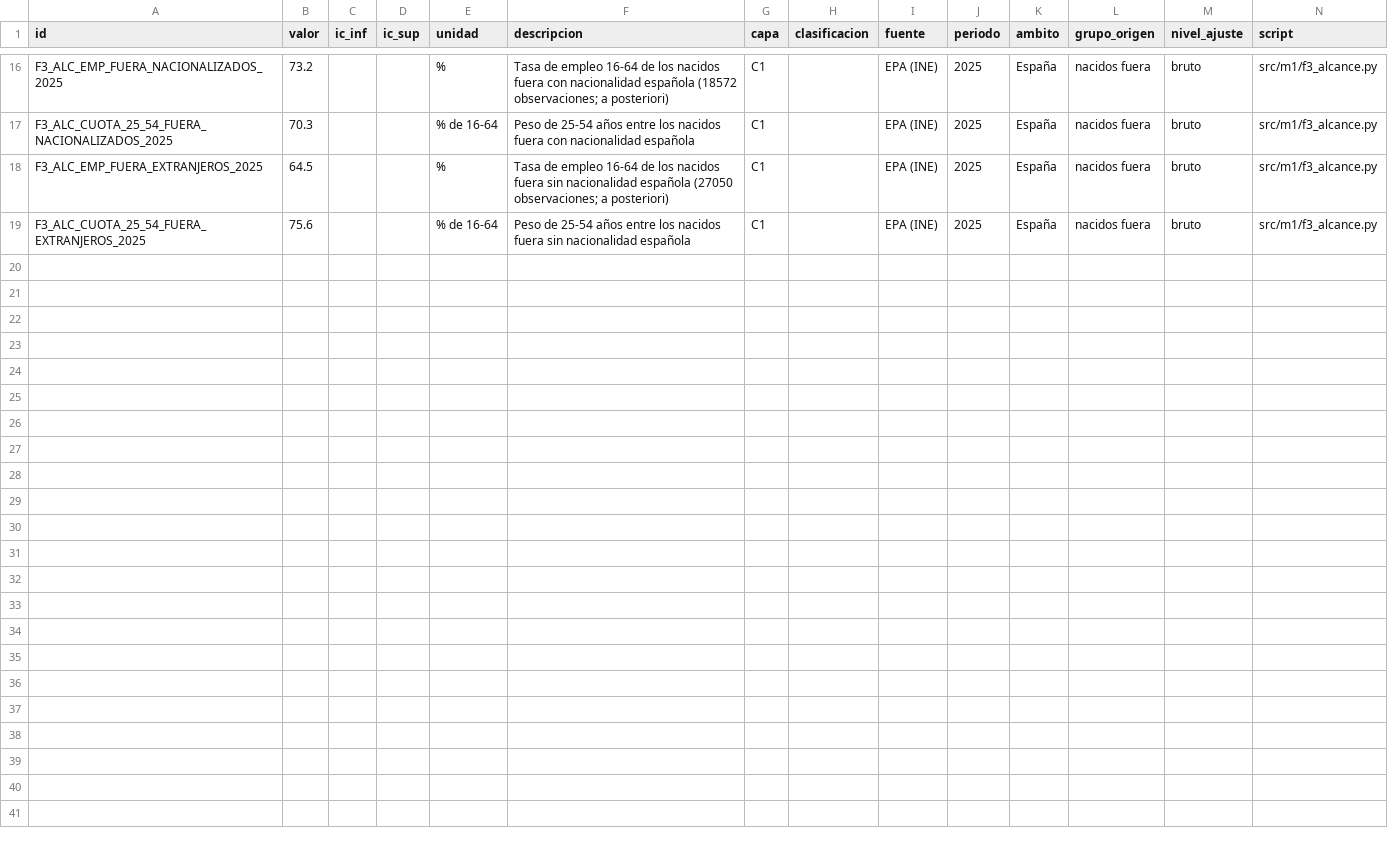
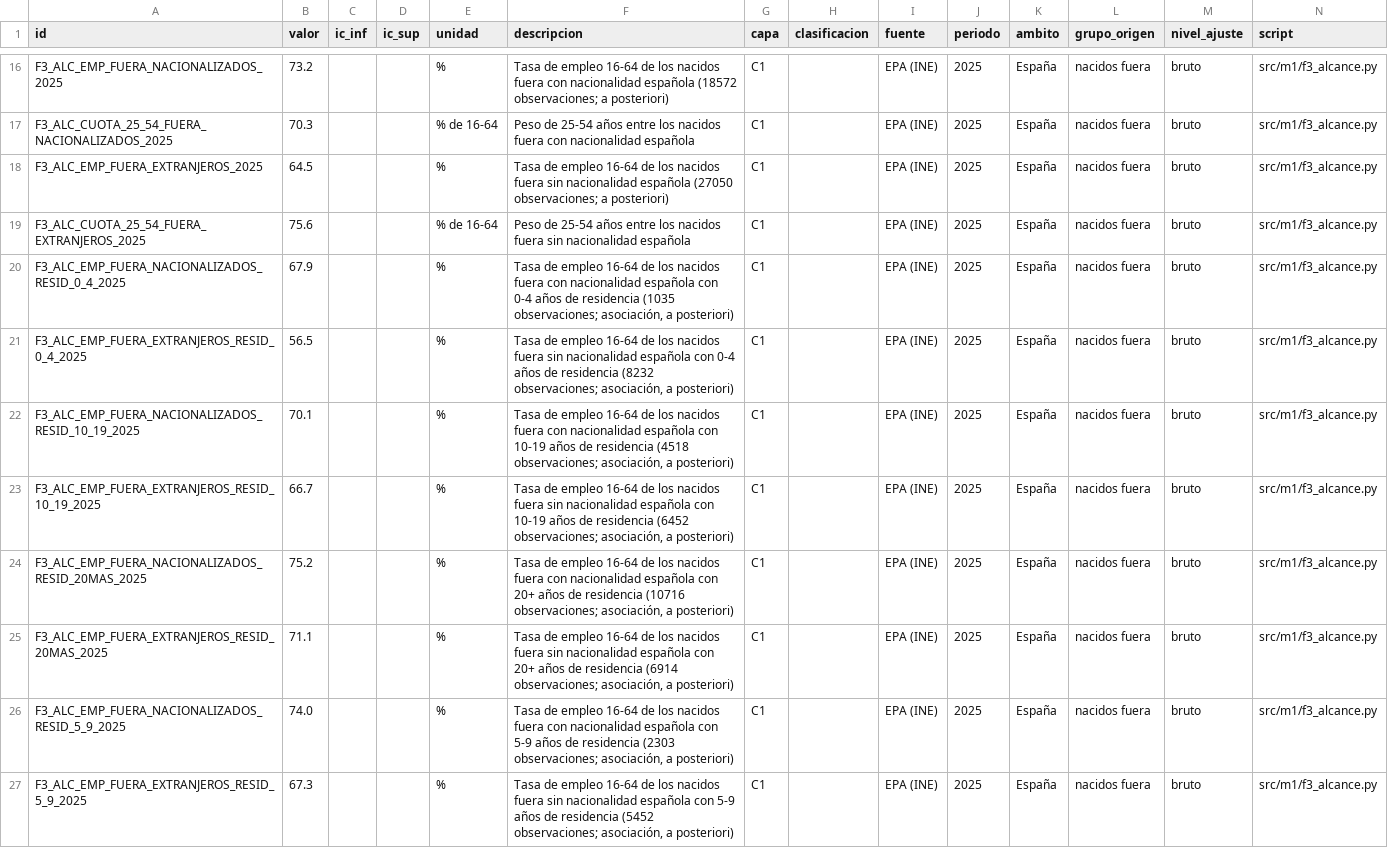
Before and after one commit to Phraselium/Contribution, a CSV file: output/cifras/f3_alcance.csv, drawn as a sheet; only a part is shown, gaps mark what is left out; the diff names each change by its address in the sheet, - before the commit and + after, or states it on an @@ line.

```diff
--- a/output/cifras/f3_alcance.csv
+++ b/output/cifras/f3_alcance.csv
+row 20: F3_ALC_EMP_FUERA_NACIONALIZADOS_RESID_0_4_2025 | 67.9 |  |  | % | Tasa de empleo 16-64 de los nacidos fuera con nacionalidad española con 0-4 años de residencia (1035 observaciones; asociación, a posteriori) | C1 |  | EPA (INE) | 2025 | España | nacidos fuera | bruto | src/m1/f3_alcance.py
+row 21: F3_ALC_EMP_FUERA_EXTRANJEROS_RESID_0_4_2025 | 56.5 |  |  | % | Tasa de empleo 16-64 de los nacidos fuera sin nacionalidad española con 0-4 años de residencia (8232 observaciones; asociación, a posteriori) | C1 |  | EPA (INE) | 2025 | España | nacidos fuera | bruto | src/m1/f3_alcance.py
+row 22: F3_ALC_EMP_FUERA_NACIONALIZADOS_RESID_10_19_2025 | 70.1 |  |  | % | Tasa de empleo 16-64 de los nacidos fuera con nacionalidad española con 10-19 años de residencia (4518 observaciones; asociación, a posteriori) | C1 |  | EPA (INE) | 2025 | España | nacidos fuera | bruto | src/m1/f3_alcance.py
+row 23: F3_ALC_EMP_FUERA_EXTRANJEROS_RESID_10_19_2025 | 66.7 |  |  | % | Tasa de empleo 16-64 de los nacidos fuera sin nacionalidad española con 10-19 años de residencia (6452 observaciones; asociación, a posteriori) | C1 |  | EPA (INE) | 2025 | España | nacidos fuera | bruto | src/m1/f3_alcance.py
+row 24: F3_ALC_EMP_FUERA_NACIONALIZADOS_RESID_20MAS_2025 | 75.2 |  |  | % | Tasa de empleo 16-64 de los nacidos fuera con nacionalidad española con 20+ años de residencia (10716 observaciones; asociación, a posteriori) | C1 |  | EPA (INE) | 2025 | España | nacidos fuera | bruto | src/m1/f3_alcance.py
+row 25: F3_ALC_EMP_FUERA_EXTRANJEROS_RESID_20MAS_2025 | 71.1 |  |  | % | Tasa de empleo 16-64 de los nacidos fuera sin nacionalidad española con 20+ años de residencia (6914 observaciones; asociación, a posteriori) | C1 |  | EPA (INE) | 2025 | España | nacidos fuera | bruto | src/m1/f3_alcance.py
+row 26: F3_ALC_EMP_FUERA_NACIONALIZADOS_RESID_5_9_2025 | 74.0 |  |  | % | Tasa de empleo 16-64 de los nacidos fuera con nacionalidad española con 5-9 años de residencia (2303 observaciones; asociación, a posteriori) | C1 |  | EPA (INE) | 2025 | España | nacidos fuera | bruto | src/m1/f3_alcance.py
+row 27: F3_ALC_EMP_FUERA_EXTRANJEROS_RESID_5_9_2025 | 67.3 |  |  | % | Tasa de empleo 16-64 de los nacidos fuera sin nacionalidad española con 5-9 años de residencia (5452 observaciones; asociación, a posteriori) | C1 |  | EPA (INE) | 2025 | España | nacidos fuera | bruto | src/m1/f3_alcance.py
```
Also changed, not shown: output/cifras/f4_pensiones.csv, output/cifras/f5_x_verificacion.csv, 19 other files.
